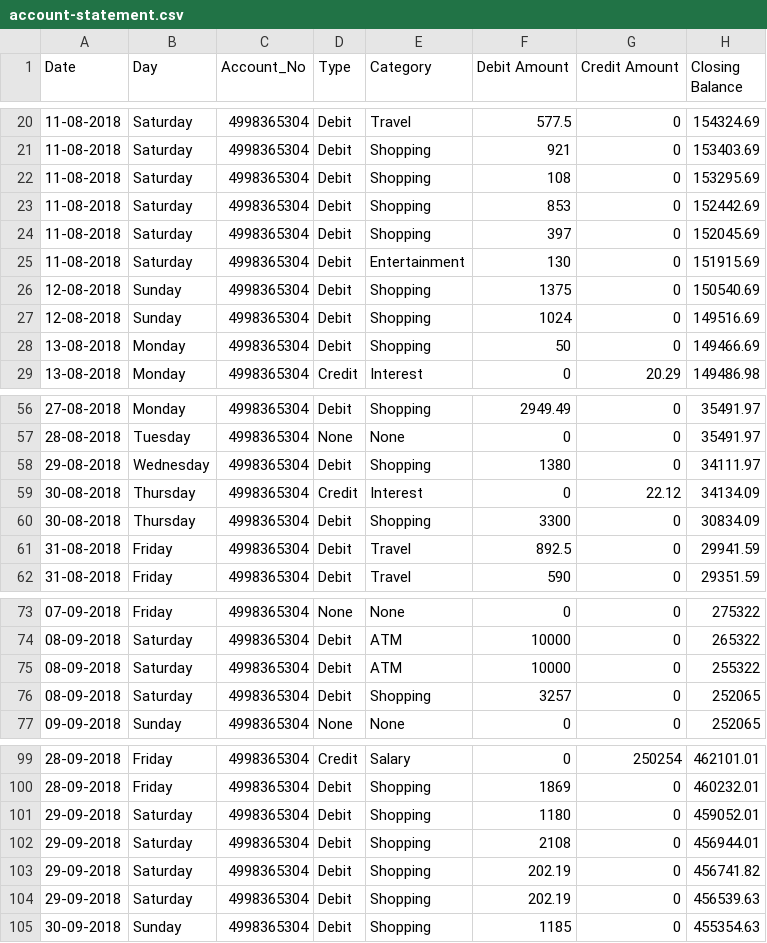
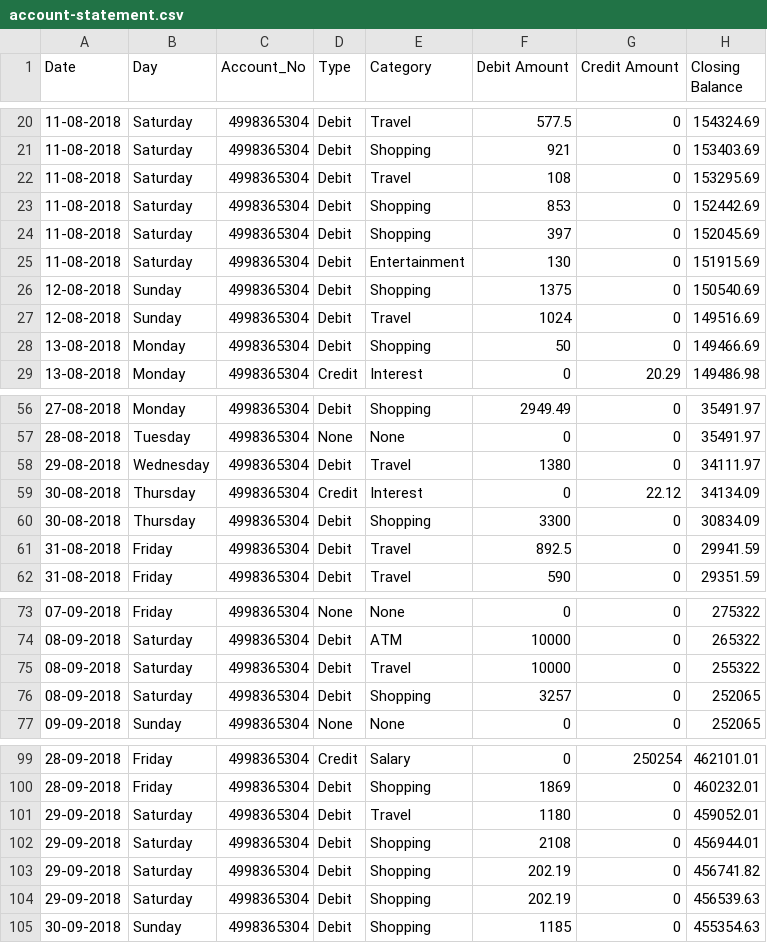
Before and after one commit to debapriya16/ai_finance_assistant, a CSV file: dataset/account-statement.csv, drawn as a sheet; only a part is shown, gaps mark what is left out.

```diff
--- a/dataset/account-statement.csv
+++ b/dataset/account-statement.csv
@@ -21,3 +21,3 @@ Date,Day,Account_No,Type,Category,Debit Amount,Credit Amount,Closing Balance
 11-08-2018,Saturday,4998365304,Debit,Shopping,921,0,153403.69
-11-08-2018,Saturday,4998365304,Debit,Shopping,108,0,153295.69
+11-08-2018,Saturday,4998365304,Debit,Travel,108,0,153295.69
 11-08-2018,Saturday,4998365304,Debit,Shopping,853,0,152442.69
@@ -26,3 +26,3 @@ Date,Day,Account_No,Type,Category,Debit Amount,Credit Amount,Closing Balance
 12-08-2018,Sunday,4998365304,Debit,Shopping,1375,0,150540.69
-12-08-2018,Sunday,4998365304,Debit,Shopping,1024,0,149516.69
+12-08-2018,Sunday,4998365304,Debit,Travel,1024,0,149516.69
 13-08-2018,Monday,4998365304,Debit,Shopping,50,0,149466.69
@@ -57,3 +57,3 @@ Date,Day,Account_No,Type,Category,Debit Amount,Credit Amount,Closing Balance
 28-08-2018,Tuesday,4998365304,None,None,0,0,35491.97
-29-08-2018,Wednesday,4998365304,Debit,Shopping,1380,0,34111.97
+29-08-2018,Wednesday,4998365304,Debit,Travel,1380,0,34111.97
 30-08-2018,Thursday,4998365304,Credit,Interest,0,22.12,34134.09
@@ -74,3 +74,3 @@ Date,Day,Account_No,Type,Category,Debit Amount,Credit Amount,Closing Balance
 08-09-2018,Saturday,4998365304,Debit,ATM,10000,0,265322
-08-09-2018,Saturday,4998365304,Debit,ATM,10000,0,255322
+08-09-2018,Saturday,4998365304,Debit,Travel,10000,0,255322
 08-09-2018,Saturday,4998365304,Debit,Shopping,3257,0,252065
@@ -100,3 +100,3 @@ Date,Day,Account_No,Type,Category,Debit Amount,Credit Amount,Closing Balance
 28-09-2018,Friday,4998365304,Debit,Shopping,1869,0,460232.01
-29-09-2018,Saturday,4998365304,Debit,Shopping,1180,0,459052.01
+29-09-2018,Saturday,4998365304,Debit,Travel,1180,0,459052.01
 29-09-2018,Saturday,4998365304,Debit,Shopping,2108,0,456944.01
```
Also changed, not shown: 2 other files.
